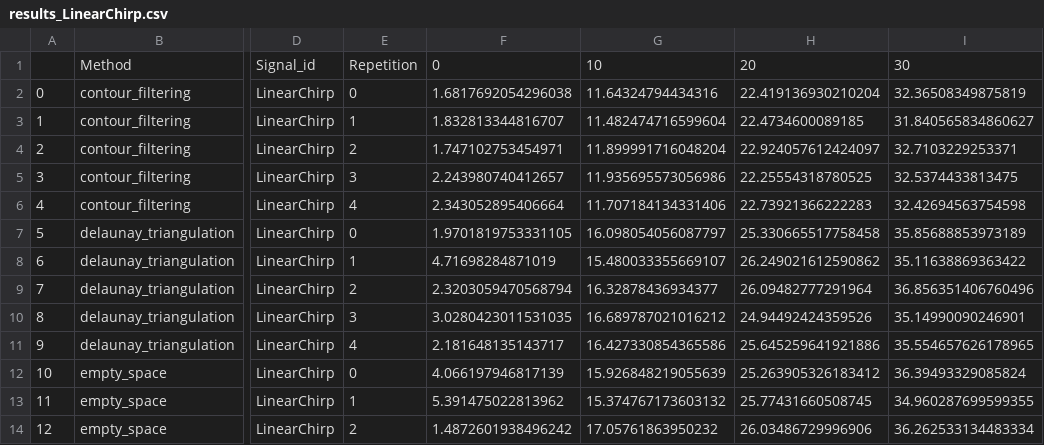
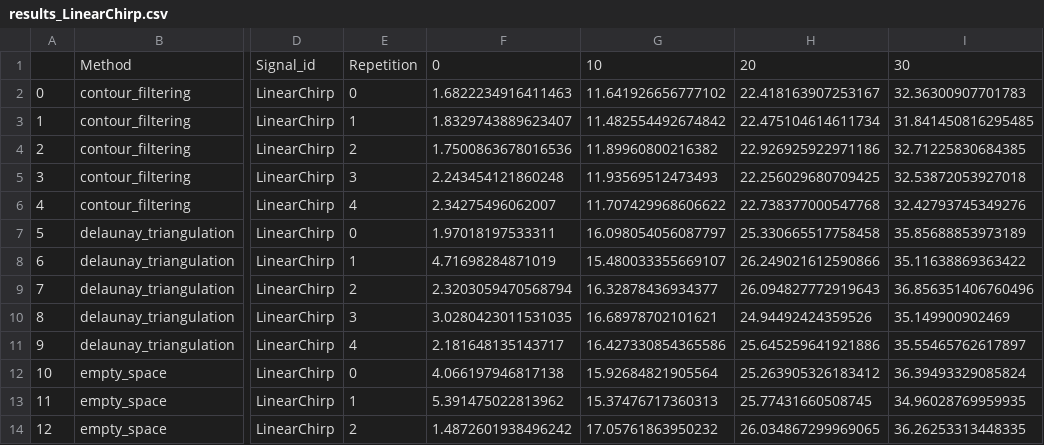
Before and after one commit to jmiramont/benchmarks-detection-denoising, a CSV file: results/results_LinearChirp.csv, drawn as a sheet; only a part is shown, gaps mark what is left out; the diff covers the shown part only; the diff names each change by its address in the sheet, - before the commit and + after, or states it on an @@ line.

```diff
--- a/results/results_LinearChirp.csv
+++ b/results/results_LinearChirp.csv
-F2: 1.6817692054296038
+F2: 1.6822234916411463
-G2: 11.64324794434316
+G2: 11.641926656777102
-H2: 22.419136930210204
+H2: 22.418163907253167
-I2: 32.36508349875819
+I2: 32.36300907701783
-F3: 1.832813344816707
+F3: 1.8329743889623407
-G3: 11.482474716599604
+G3: 11.482554492674842
-H3: 22.4734600089185
+H3: 22.475104614611734
-I3: 31.840565834860627
+I3: 31.841450816295485
-F4: 1.747102753454971
+F4: 1.7500863678016536
-G4: 11.899991716048204
+G4: 11.89960800216382
-H4: 22.924057612424097
+H4: 22.926925922971186
-I4: 32.7103229253371
+I4: 32.71225830684385
-F5: 2.243980740412657
+F5: 2.243454121860248
-G5: 11.935695573056986
+G5: 11.93569512473493
-H5: 22.25554318780525
+H5: 22.256029680709425
-I5: 32.5374433813475
+I5: 32.53872053927018
-F6: 2.343052895406664
+F6: 2.34275496062007
-G6: 11.707184134331406
+G6: 11.707429968606622
-H6: 22.73921366222283
+H6: 22.738377000547768
-I6: 32.42694563754598
+I6: 32.42793745349276
-F7: 1.9701819753331105
+F7: 1.97018197533311
-H8: 26.249021612590862
+H8: 26.249021612590866
-H9: 26.09482777291964
+H9: 26.094827772919643
-G10: 16.689787021016212
+G10: 16.68978702101621
-I10: 35.14990090246901
+I10: 35.149900902469
-I11: 35.554657626178965
+I11: 35.55465762617897
-F12: 4.066197946817139
+F12: 4.066197946817138
-G12: 15.926848219055639
+G12: 15.92684821905564
-G13: 15.374767173603132
+G13: 15.37476717360313
-I13: 34.960287699599355
+I13: 34.96028769959935
-H14: 26.03486729996906
+H14: 26.034867299969065
-I14: 36.262533134483334
+I14: 36.26253313448335
```
Also changed, not shown: 15 edited cells elsewhere in this file, results/results_CosChirp.csv, results/results_ExpChirp.csv, 5 other files.
